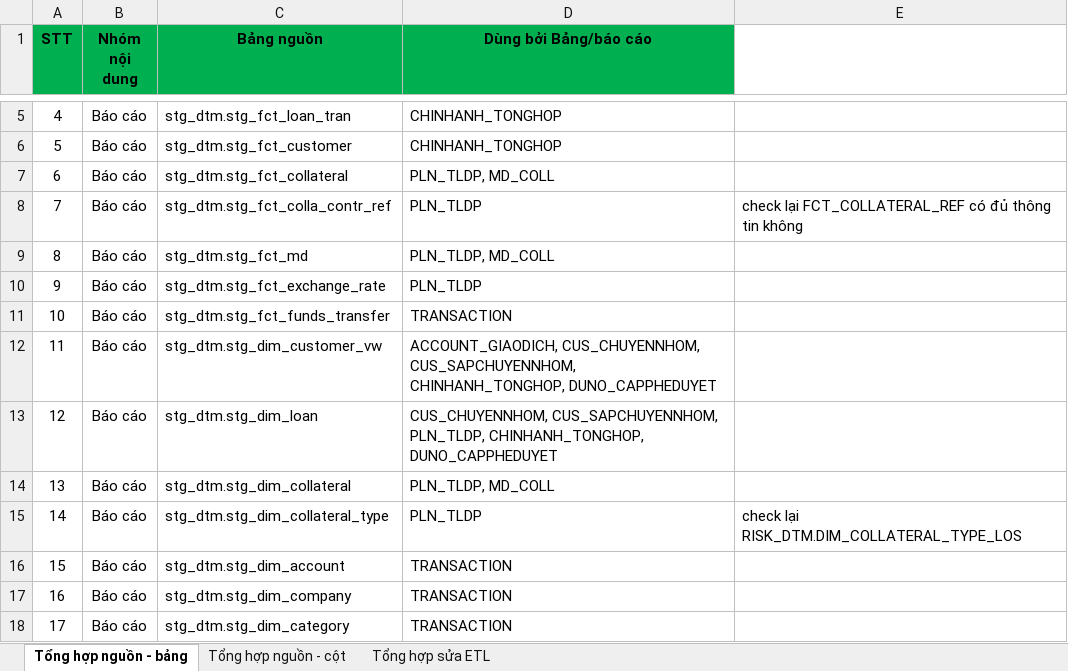
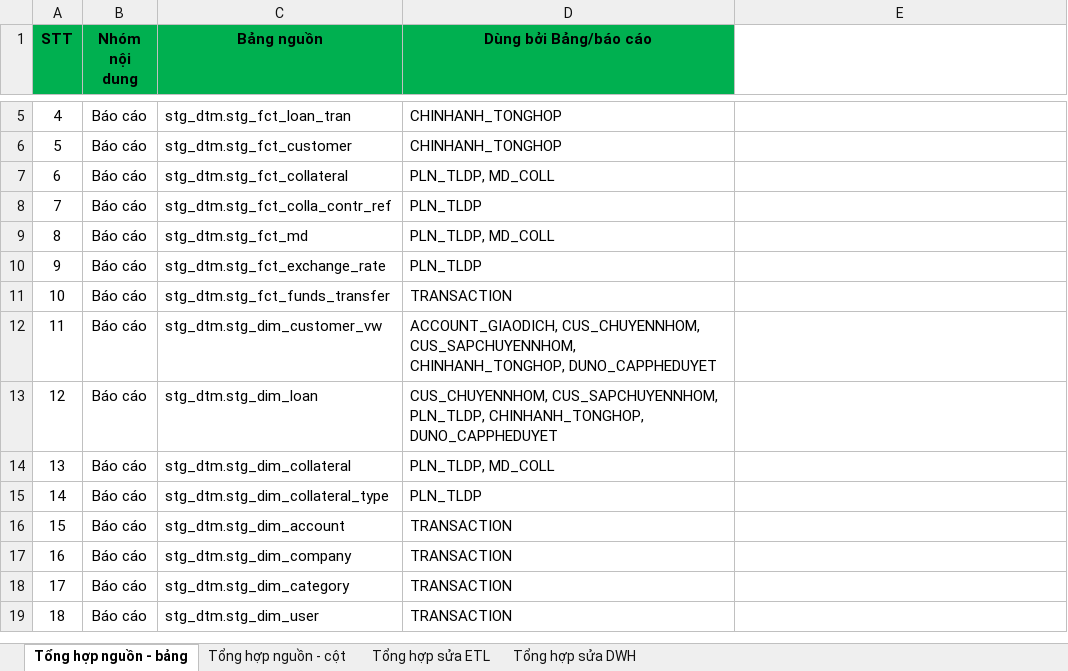
Before and after one commit to chien1198/sb-mapping-gen, an Excel workbook: input/Danhgia_thaydoi_QTRR.xlsx, sheet Tổng hợp nguồn - bảng, drawn as a sheet; only a part is shown, gaps mark what is left out; the shorter side is filled out with more unchanged rows; values as stored, in another font and other column widths than the file's, no borders; the diff names each change by its address in the sheet, - before the commit and + after, or states it on an @@ line.

```diff
--- a/input/Danhgia_thaydoi_QTRR.xlsx (sheet Tổng hợp nguồn - bảng)
+++ b/input/Danhgia_thaydoi_QTRR.xlsx (sheet Tổng hợp nguồn - bảng)
+sheet tab: Tổng hợp sửa DWH
-E8: check lại FCT_COLLATERAL_REF có đủ thông tin không
+E8: (empty)
-E15: check lại RISK_DTM.DIM_COLLATERAL_TYPE_LOS
+E15: (empty)
```
Also changed, not shown: sheet Tổng hợp sửa ETL, mapping/PDTD_DTM/Mapping_FCT_RLOS_APPLICATION.xlsx, 6 other files.
